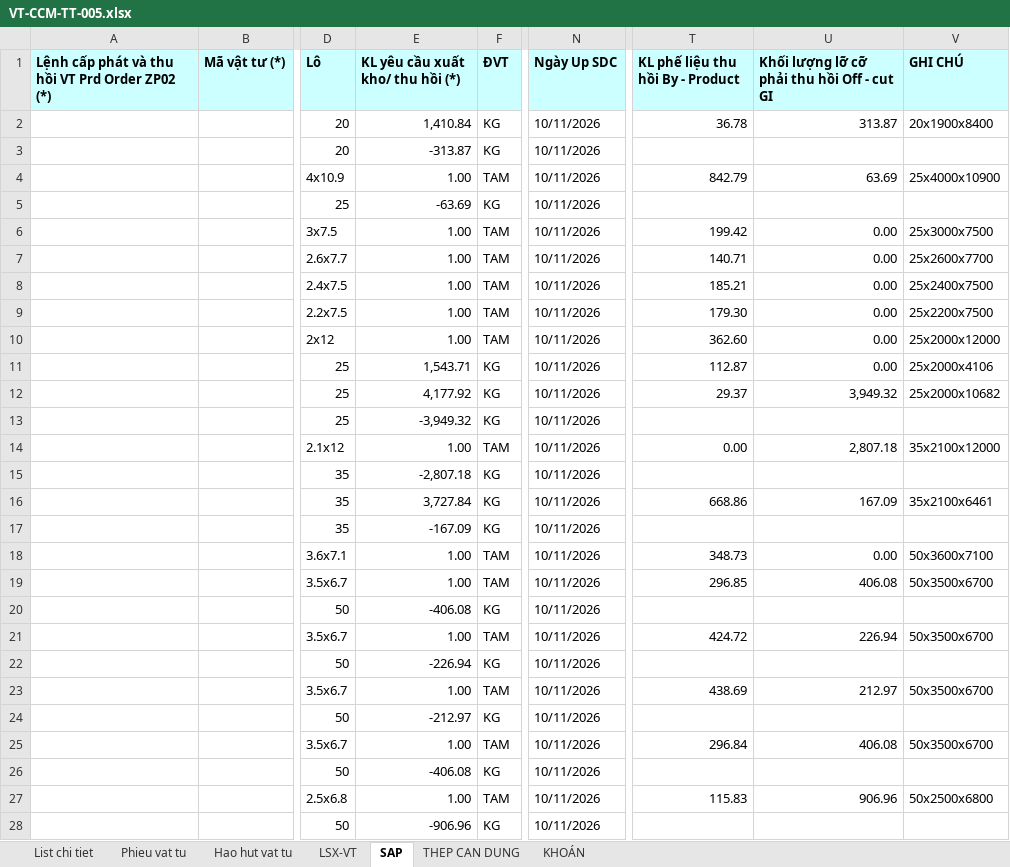
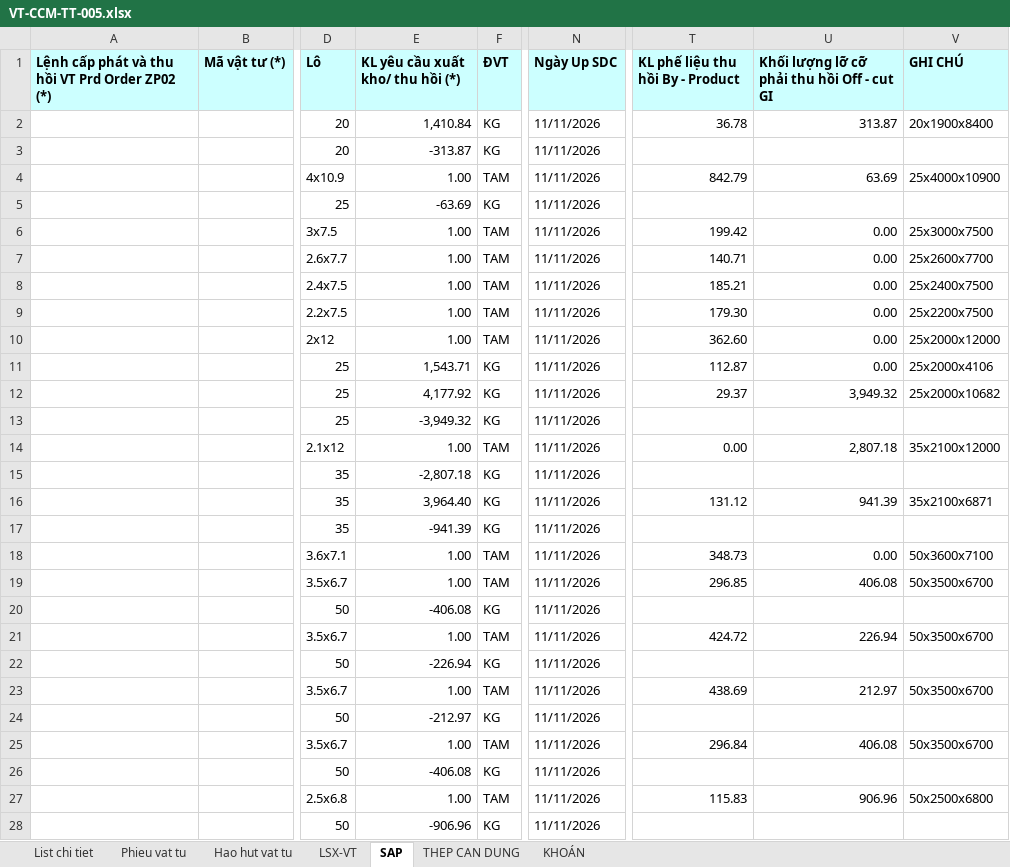
Before and after one commit to phucpt-hub/DDC-Shipyard, an Excel workbook: du_lieu/3_NESTING/VT-CCM-TT-005.xlsx, sheet SAP, drawn as a sheet; only a part is shown, gaps mark what is left out; values as stored, in another font and other column widths than the file's, no borders; the diff covers the shown part only; the diff names each change by its address in the sheet, - before the commit and + after, or states it on an @@ line.

```diff
--- a/du_lieu/3_NESTING/VT-CCM-TT-005.xlsx (sheet SAP)
+++ b/du_lieu/3_NESTING/VT-CCM-TT-005.xlsx (sheet SAP)
-N2:N28 (Ngày Up SDC): 10/11/2026
+N2:N28 (Ngày Up SDC): 11/11/2026
-E16 (KL yêu cầu xuất kho/ thu hồi (*)): 3,727.84
+E16 (KL yêu cầu xuất kho/ thu hồi (*)): 3,964.40
-T16 (KL phế liệu thu hồi By - Product): 668.86
+T16 (KL phế liệu thu hồi By - Product): 131.12
-U16: 167.09
+U16: 941.39
-V16 (GHI CHÚ): 35x2100x6461
+V16 (GHI CHÚ): 35x2100x6871
-E17 (KL yêu cầu xuất kho/ thu hồi (*)): -167.09
+E17 (KL yêu cầu xuất kho/ thu hồi (*)): -941.39
```
Also changed, not shown: 17 edited cells elsewhere in this sheet, sheet List chi tiet, sheet LSX-VT, sheet KHOÁN, sheet Hao hut vat tu, sheet Phieu vat tu.
